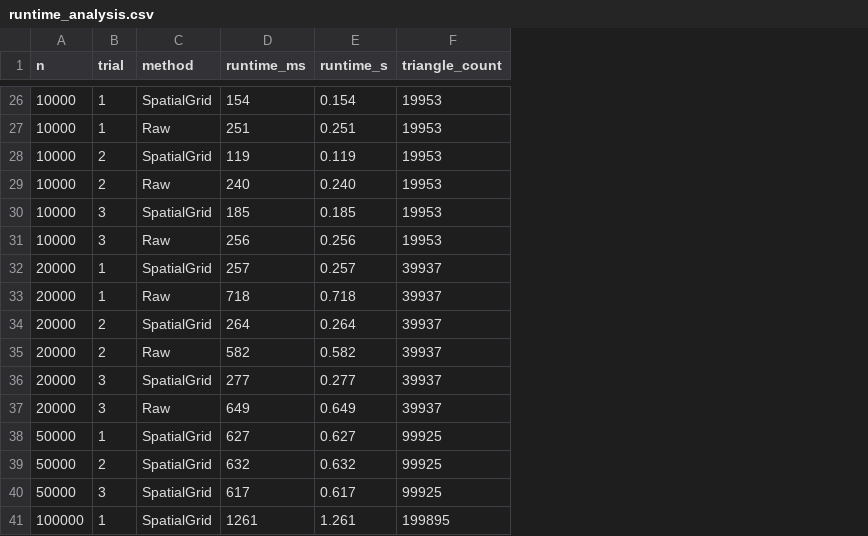
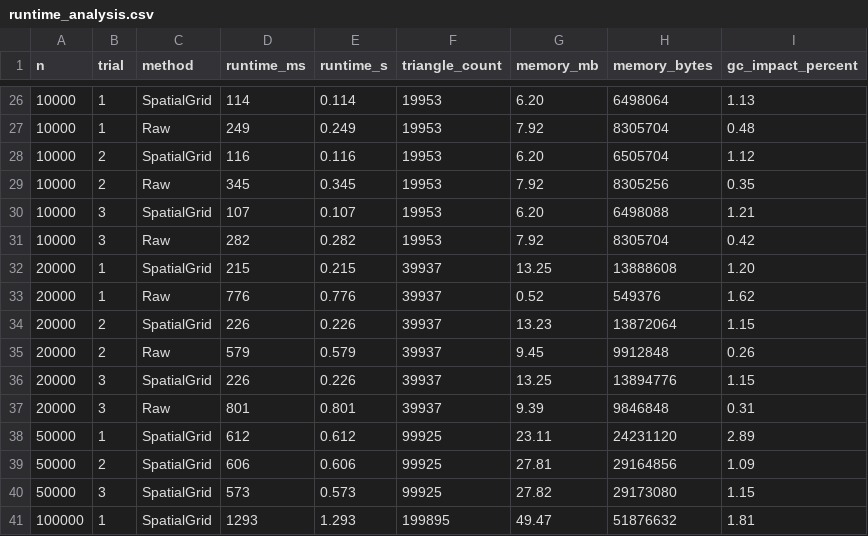
Before and after one commit to tonilin12/DelaunayProject, a CSV file: ConsoleApp1/bin/Debug/net9.0/runtime_analysis.csv, drawn as a sheet; only a part is shown, gaps mark what is left out; the diff covers the shown part only; the diff names each change by its address in the sheet, - before the commit and + after, or states it on an @@ line.

```diff
--- a/ConsoleApp1/bin/Debug/net9.0/runtime_analysis.csv
+++ b/ConsoleApp1/bin/Debug/net9.0/runtime_analysis.csv
+column G (memory_mb), rows 26-41: 6.20 | 7.92 | 6.20 | 7.92 | 6.20 | 7.92 | 13.25 | 0.52 | 13.23 | 9.45 | 13.25 | 9.39 | 23.11 | 27.81 | 27.82 | 49.47
+column H (memory_bytes), rows 26-41: 6498064 | 8305704 | 6505704 | 8305256 | 6498088 | 8305704 | 13888608 | 549376 | 13872064 | 9912848 | 13894776 | 9846848 | 24231120 | 29164856 | 29173080 | 51876632
+column I (gc_impact_percent), rows 26-41: 1.13 | 0.48 | 1.12 | 0.35 | 1.21 | 0.42 | 1.20 | 1.62 | 1.15 | 0.26 | 1.15 | 0.31 | 2.89 | 1.09 | 1.15 | 1.81
-D26 (runtime_ms): 154
+D26 (runtime_ms): 114
-E26 (runtime_s): 0.154
+E26 (runtime_s): 0.114
-D27 (runtime_ms): 251
+D27 (runtime_ms): 249
-E27 (runtime_s): 0.251
+E27 (runtime_s): 0.249
-D28 (runtime_ms): 119
+D28 (runtime_ms): 116
-E28 (runtime_s): 0.119
+E28 (runtime_s): 0.116
-D29 (runtime_ms): 240
+D29 (runtime_ms): 345
-E29 (runtime_s): 0.240
+E29 (runtime_s): 0.345
-D30 (runtime_ms): 185
+D30 (runtime_ms): 107
-E30 (runtime_s): 0.185
+E30 (runtime_s): 0.107
-D31 (runtime_ms): 256
+D31 (runtime_ms): 282
-E31 (runtime_s): 0.256
+E31 (runtime_s): 0.282
-D32 (runtime_ms): 257
+D32 (runtime_ms): 215
-E32 (runtime_s): 0.257
+E32 (runtime_s): 0.215
-D33 (runtime_ms): 718
+D33 (runtime_ms): 776
-E33 (runtime_s): 0.718
+E33 (runtime_s): 0.776
-D34 (runtime_ms): 264
+D34 (runtime_ms): 226
-E34 (runtime_s): 0.264
+E34 (runtime_s): 0.226
-D35 (runtime_ms): 582
+D35 (runtime_ms): 579
-E35 (runtime_s): 0.582
+E35 (runtime_s): 0.579
-D36 (runtime_ms): 277
+D36 (runtime_ms): 226
-E36 (runtime_s): 0.277
+E36 (runtime_s): 0.226
-D37 (runtime_ms): 649
+D37 (runtime_ms): 801
-E37 (runtime_s): 0.649
+E37 (runtime_s): 0.801
-D38 (runtime_ms): 627
+D38 (runtime_ms): 612
-E38 (runtime_s): 0.627
+E38 (runtime_s): 0.612
-D39 (runtime_ms): 632
+D39 (runtime_ms): 606
-E39 (runtime_s): 0.632
+E39 (runtime_s): 0.606
-D40 (runtime_ms): 617
+D40 (runtime_ms): 573
-E40 (runtime_s): 0.617
+E40 (runtime_s): 0.573
-D41 (runtime_ms): 1261
+D41 (runtime_ms): 1293
-E41 (runtime_s): 1.261
+E41 (runtime_s): 1.293
```
Also changed, not shown: 32 edited cells elsewhere in this file, 41 other files.
